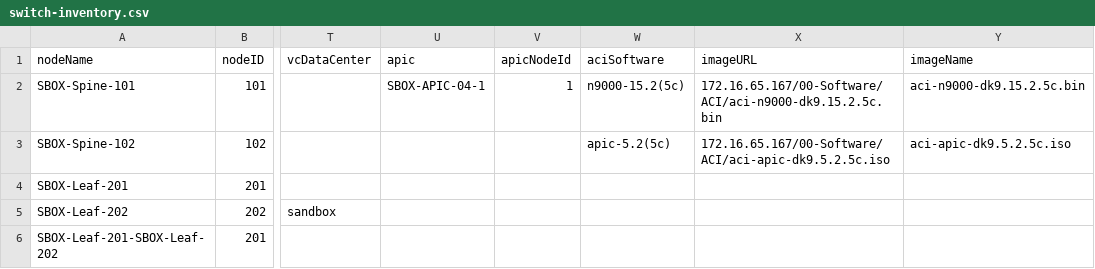
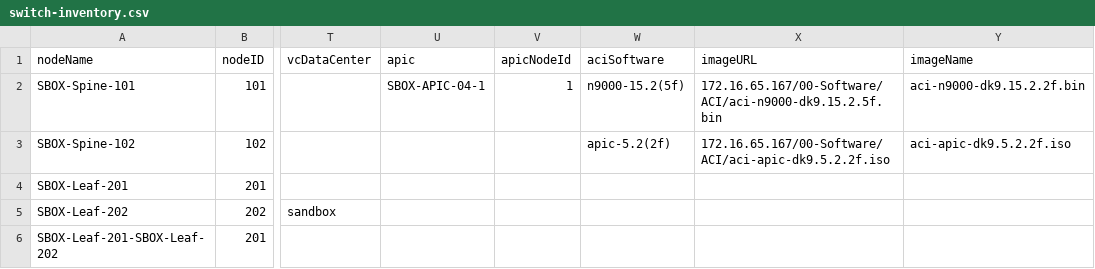
Before and after one commit to jc3943/LTRATO-3001, a CSV file: vars/sandbox/aci/switch-inventory.csv, drawn as a sheet; only a part is shown, gaps mark what is left out; the diff names each change by its address in the sheet, - before the commit and + after, or states it on an @@ line.

```diff
--- a/vars/sandbox/aci/switch-inventory.csv
+++ b/vars/sandbox/aci/switch-inventory.csv
-W2 (aciSoftware): n9000-15.2(5c)
+W2 (aciSoftware): n9000-15.2(5f)
-X2 (imageURL): 172.16.65.167/00-Software/ACI/aci-n9000-dk9.15.2.5c.bin
+X2 (imageURL): 172.16.65.167/00-Software/ACI/aci-n9000-dk9.15.2.5f.bin
-Y2 (imageName): aci-n9000-dk9.15.2.5c.bin
+Y2 (imageName): aci-n9000-dk9.15.2.2f.bin
-W3 (aciSoftware): apic-5.2(5c)
+W3 (aciSoftware): apic-5.2(2f)
-X3 (imageURL): 172.16.65.167/00-Software/ACI/aci-apic-dk9.5.2.5c.iso
+X3 (imageURL): 172.16.65.167/00-Software/ACI/aci-apic-dk9.5.2.2f.iso
-Y3 (imageName): aci-apic-dk9.5.2.5c.iso
+Y3 (imageName): aci-apic-dk9.5.2.2f.iso
```
